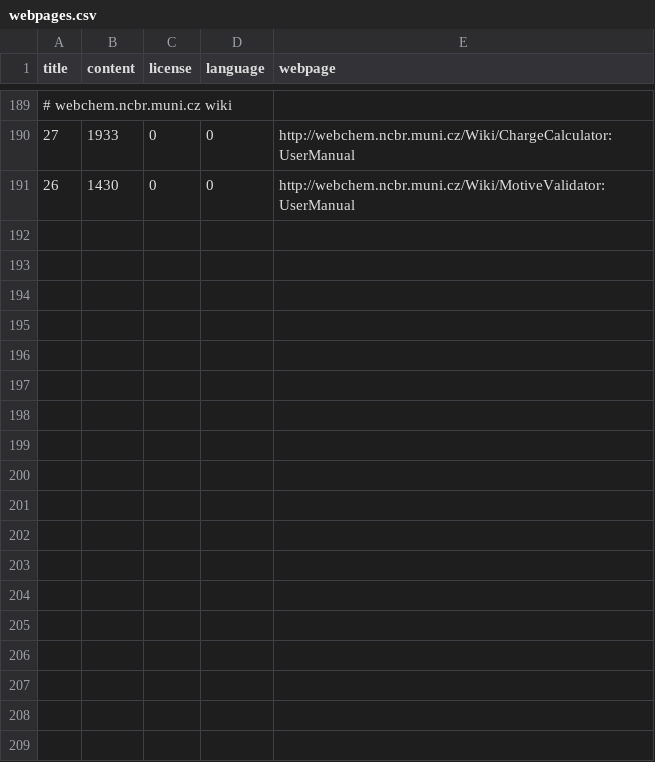
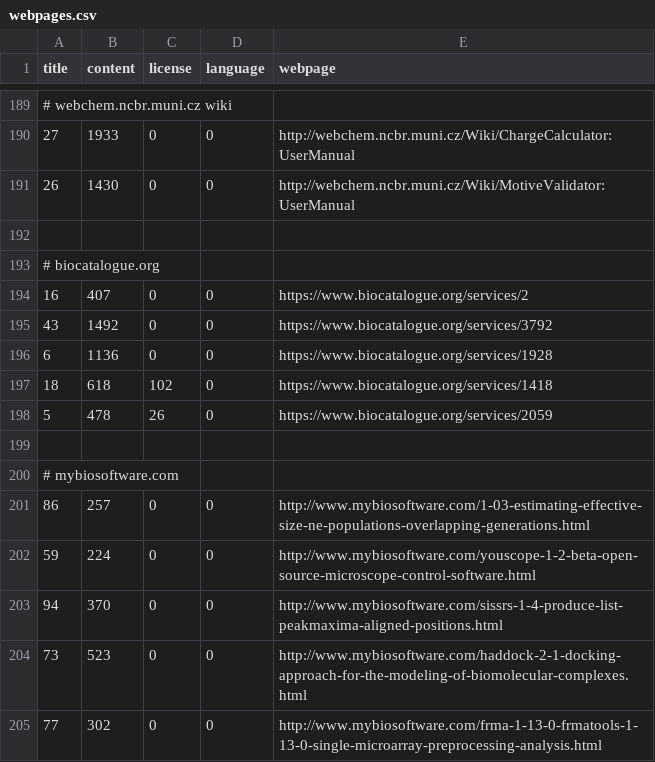
Before and after one commit to edamontology/pubfetcher, a CSV file: core/src/main/resources/scrape/webpages.csv, drawn as a sheet; only a part is shown, gaps mark what is left out; the diff names each change by its address in the sheet, - before the commit and + after, or states it on an @@ line.

```diff
--- a/core/src/main/resources/scrape/webpages.csv
+++ b/core/src/main/resources/scrape/webpages.csv
+row 192: (empty)
+row 193: # biocatalogue.org
+row 194: 16 | 407 | 0 | 0 | https://www.biocatalogue.org/services/2
+row 195: 43 | 1492 | 0 | 0 | https://www.biocatalogue.org/services/3792
+row 196: 6 | 1136 | 0 | 0 | https://www.biocatalogue.org/services/1928
+row 197: 18 | 618 | 102 | 0 | https://www.biocatalogue.org/services/1418
+row 198: 5 | 478 | 26 | 0 | https://www.biocatalogue.org/services/2059
+row 199: (empty)
+row 200: # mybiosoftware.com
+row 201: 86 | 257 | 0 | 0 | http://www.mybiosoftware.com/1-03-estimating-effective-size-ne-populations-overlapping-generations.html
+row 202: 59 | 224 | 0 | 0 | http://www.mybiosoftware.com/youscope-1-2-beta-open-source-microscope-control-software.html
+row 203: 94 | 370 | 0 | 0 | http://www.mybiosoftware.com/sissrs-1-4-produce-list-peakmaxima-aligned-positions.html
+row 204: 73 | 523 | 0 | 0 | http://www.mybiosoftware.com/haddock-2-1-docking-approach-for-the-modeling-of-biomolecular-complexes.html
+row 205: 77 | 302 | 0 | 0 | http://www.mybiosoftware.com/frma-1-13-0-frmatools-1-13-0-single-microarray-preprocessing-analysis.html
```
Also changed, not shown: core/src/main/resources/scrape/journals.csv, 6 other files.
